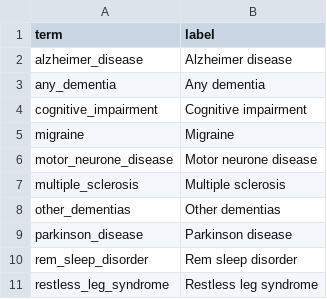
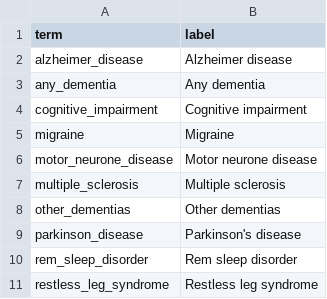
Before and after one commit to opensafely/post-covid-neurodegenerative, a CSV file: lib/plot_labels.csv, drawn as a sheet; only a part is shown.

Commit message:
Updated
specify_path script renamed. lib_file outcome renamed (Parkinson's disease).

```diff
--- a/lib/plot_labels.csv
+++ b/lib/plot_labels.csv
@@ -8,3 +8,3 @@ multiple_sclerosis,Multiple sclerosis
 other_dementias,Other dementias
-parkinson_disease,Parkinson disease
+parkinson_disease,Parkinson's disease
 rem_sleep_disorder,Rem sleep disorder
```
Also changed, not shown: 1 other file.
